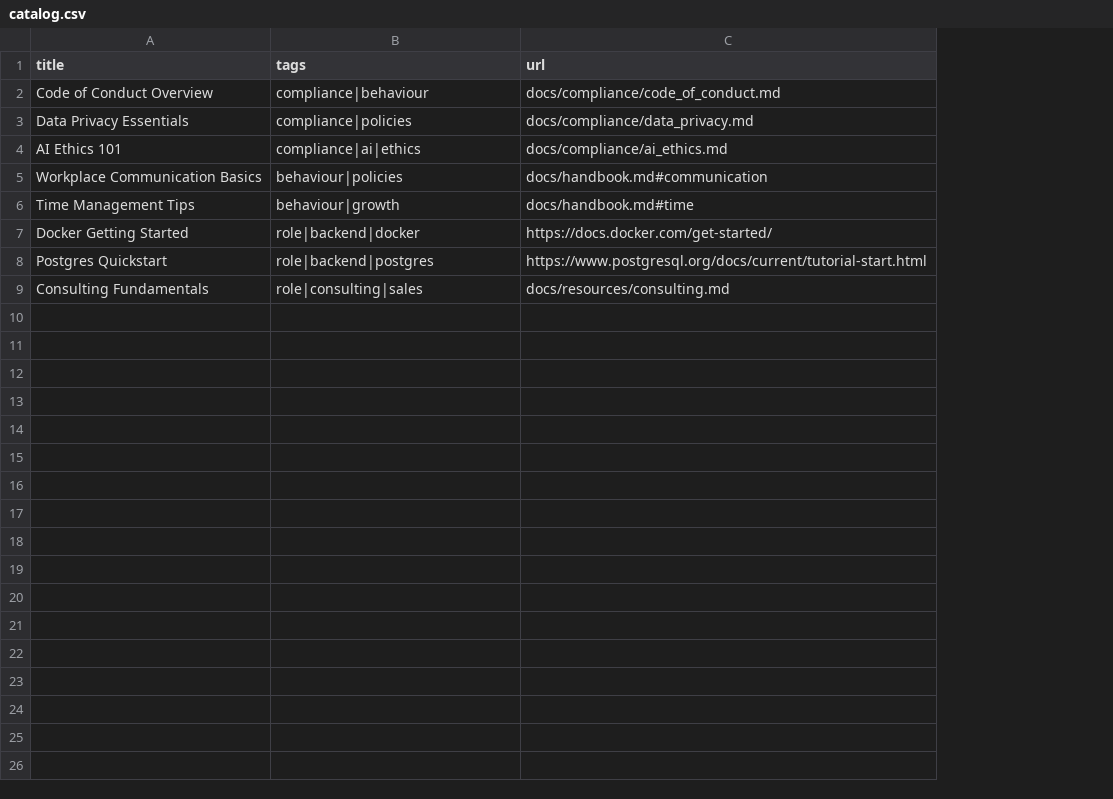
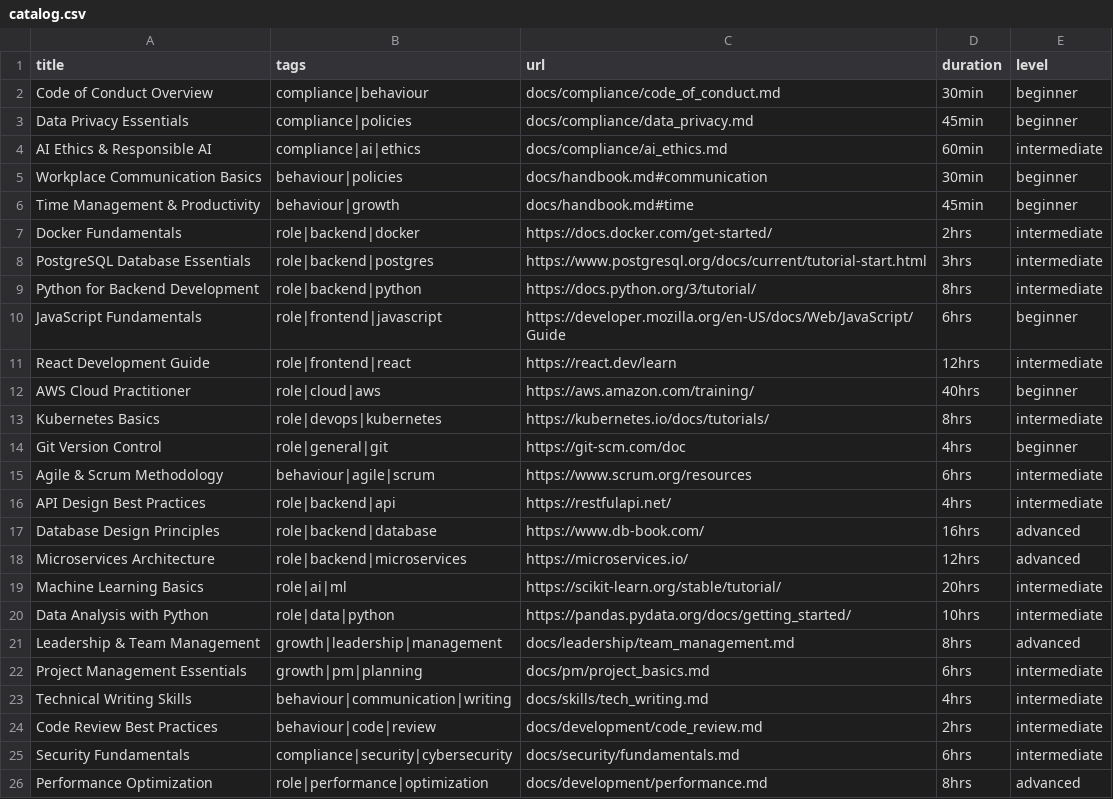
Before and after one commit to Dharshan2004/Aurora, a CSV file: data/resources/catalog.csv, drawn as a sheet; removed rows and columns are numbered as before the commit, all else as after; the diff names each change by its address in the sheet, - before the commit and + after, or states it on an @@ line.

```diff
--- a/data/resources/catalog.csv
+++ b/data/resources/catalog.csv
+column D (duration), rows 2-8: 30min | 45min | 60min | 30min | 45min | 2hrs | 3hrs
+column E (level), rows 2-8: beginner | beginner | intermediate | beginner | beginner | intermediate | intermediate
-A4 (title): AI Ethics 101
+A4 (title): AI Ethics & Responsible AI
-A6 (title): Time Management Tips
+A6 (title): Time Management & Productivity
-A7 (title): Docker Getting Started
+A7 (title): Docker Fundamentals
-A8 (title): Postgres Quickstart
+A8 (title): PostgreSQL Database Essentials
-row 9: Consulting Fundamentals | role|consulting|sales | docs/resources/consulting.md
+row 9: Python for Backend Development | role|backend|python | https://docs.python.org/3/tutorial/ | 8hrs | intermediate
+row 10: JavaScript Fundamentals | role|frontend|javascript | https://developer.mozilla.org/en-US/docs/Web/JavaScript/Guide | 6hrs | beginner
+row 11: React Development Guide | role|frontend|react | https://react.dev/learn | 12hrs | intermediate
+row 12: AWS Cloud Practitioner | role|cloud|aws | https://aws.amazon.com/training/ | 40hrs | beginner
+row 13: Kubernetes Basics | role|devops|kubernetes | https://kubernetes.io/docs/tutorials/ | 8hrs | intermediate
+row 14: Git Version Control | role|general|git | https://git-scm.com/doc | 4hrs | beginner
+row 15: Agile & Scrum Methodology | behaviour|agile|scrum | https://www.scrum.org/resources | 6hrs | intermediate
+row 16: API Design Best Practices | role|backend|api | https://restfulapi.net/ | 4hrs | intermediate
+row 17: Database Design Principles | role|backend|database | https://www.db-book.com/ | 16hrs | advanced
+row 18: Microservices Architecture | role|backend|microservices | https://microservices.io/ | 12hrs | advanced
+row 19: Machine Learning Basics | role|ai|ml | https://scikit-learn.org/stable/tutorial/ | 20hrs | intermediate
+row 20: Data Analysis with Python | role|data|python | https://pandas.pydata.org/docs/getting_started/ | 10hrs | intermediate
+row 21: Leadership & Team Management | growth|leadership|management | docs/leadership/team_management.md | 8hrs | advanced
+row 22: Project Management Essentials | growth|pm|planning | docs/pm/project_basics.md | 6hrs | intermediate
+row 23: Technical Writing Skills | behaviour|communication|writing | docs/skills/tech_writing.md | 4hrs | intermediate
+row 24: Code Review Best Practices | behaviour|code|review | docs/development/code_review.md | 2hrs | intermediate
+row 25: Security Fundamentals | compliance|security|cybersecurity | docs/security/fundamentals.md | 6hrs | intermediate
+row 26: Performance Optimization | role|performance|optimization | docs/development/performance.md | 8hrs | advanced
```
Also changed, not shown: 15 other files.
